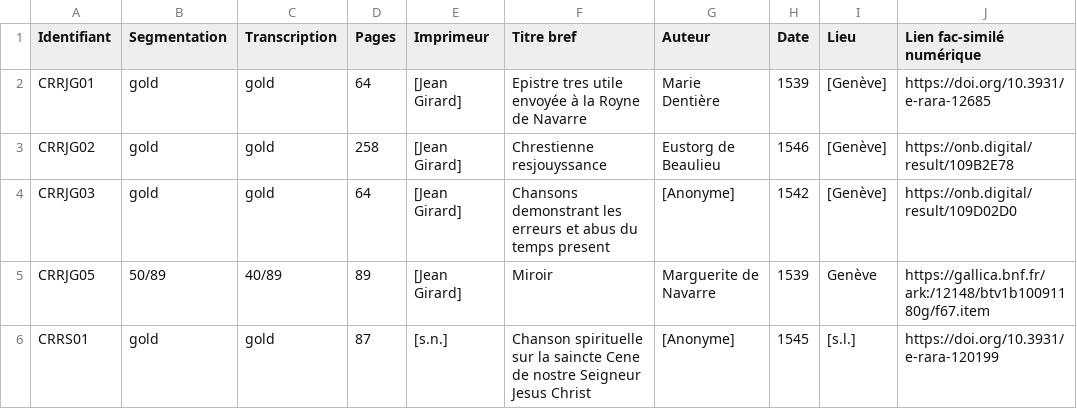
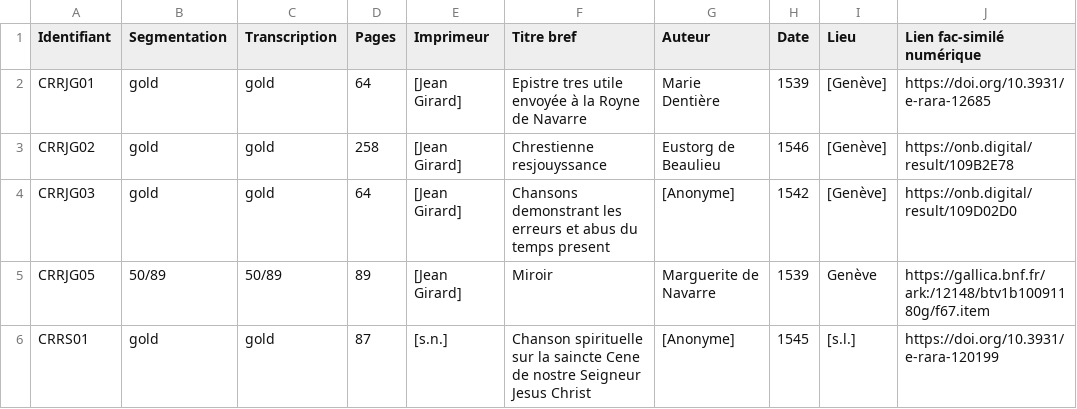
Before and after one commit to SETAFDH/SETAF-autres-romain, a CSV file: Table_CRR_autres_romain.csv, drawn as a sheet; only a part is shown; the diff names each change by its address in the sheet, - before the commit and + after, or states it on an @@ line.

Commit message:
Update Table_CRR_autres_romain.csv

```diff
--- a/Table_CRR_autres_romain.csv
+++ b/Table_CRR_autres_romain.csv
-C5 (Transcription): 40/89
+C5 (Transcription): 50/89
```
